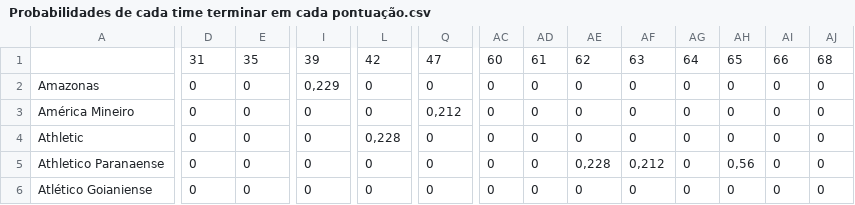
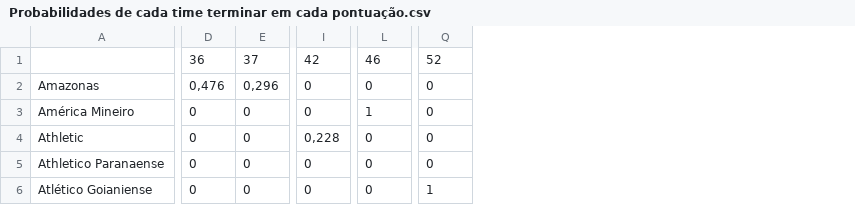
Before and after one commit to jeniferGoncalvesDaSilvaDev/R-Environment-1, a CSV file: main/ds-futebol/ds-futebol/Probabilidades de cada time terminar em cada pontuação.csv, drawn as a sheet; only a part is shown, gaps mark what is left out; removed rows and columns are numbered as before the commit, all else as after; rows hold the shown columns only; the diff covers the shown part only; the diff names each change by its address in the sheet, - before the commit and + after, or states it on an @@ line.

```diff
--- a/main/ds-futebol/ds-futebol/Probabilidades de cada time terminar em cada pontuação.csv
+++ b/main/ds-futebol/ds-futebol/Probabilidades de cada time terminar em cada pontuação.csv
-column AC, rows 2-6: all 0
-column AD, rows 2-6: all 0
-column AE, rows 2-6: 0 | 0 | 0 | 0,228 | 0
-column AF, rows 2-6: 0 | 0 | 0 | 0,212 | 0
-column AG, rows 2-6: all 0
-column AH, rows 2-6: 0 | 0 | 0 | 0,56 | 0
-column AI, rows 2-6: all 0
-column AJ, rows 2-6: all 0
-row 1:  | 31 | 35 | 39 | 42 | 47 | 60 | 61 | 62 | 63 | 64 | 65 | 66 | 68
+row 1:  | 36 | 37 | 42 | 46 | 52
-D2: 0
+D2: 0,476
-E2: 0
+E2: 0,296
-I2: 0,229
+I2: 0
-L3: 0
+L3: 1
-Q3: 0,212
+Q3: 0
-I4: 0
+I4: 0,228
-L4: 0,228
+L4: 0
-Q6: 0
+Q6: 1
```
Also changed, not shown: 73 edited cells elsewhere in this file, main/ds-futebol/ds-futebol/Frequências de placares para cada partida.csv, main/ds-futebol/ds-futebol/Placares esperados por partida faltante.csv, 7 other files.
